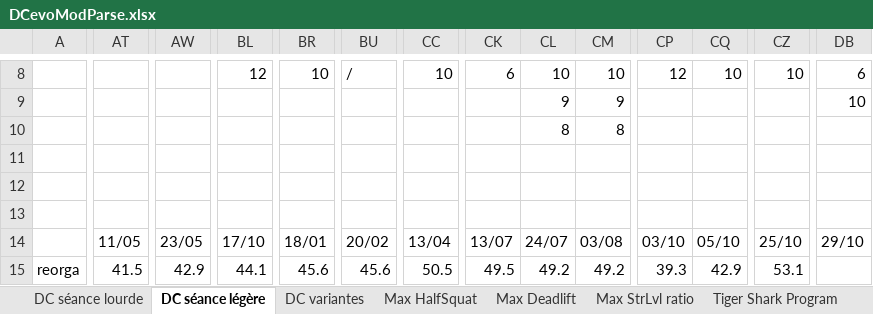
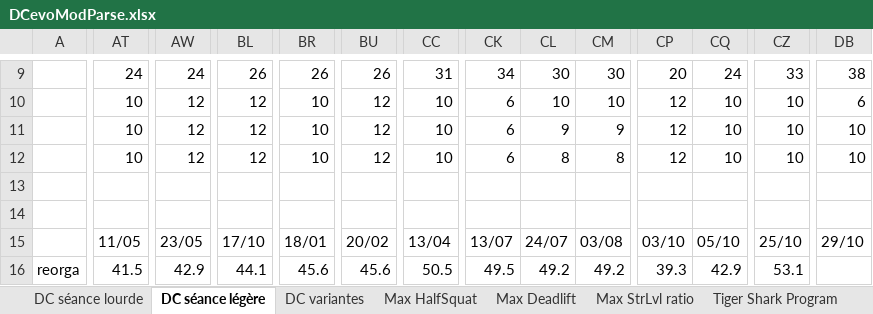
Before and after one commit to GuillBuj/fitlogtimer, an Excel workbook: docs/DCevoModParse.xlsx, sheet DC séance légère, drawn as a sheet; only a part is shown, gaps mark what is left out; values as stored, in another font and other column widths than the file's, no cell formats; charts and pictures not drawn; removed rows and columns are numbered as before the commit, all else as after; rows hold the shown columns only; the diff covers the shown part only; the diff names each change by its address in the sheet, - before the commit and + after, or states it on an @@ line.

```diff
--- a/docs/DCevoModParse.xlsx (sheet DC séance légère)
+++ b/docs/DCevoModParse.xlsx (sheet DC séance légère)
-row 8:  |  |  | 12 | 10 | / | 10 | 6 | 10 | 10 | 12 | 10 | 10 | 6
+row 9:  | 24 | 24 | 26 | 26 | 26 | 31 | 34 | 30 | 30 | 20 | 24 | 33 | 38
-AT10:AT11: (empty)
+AT10:AT11: 10
-AW10:AW11: (empty)
+AW10:AW11: 12
-BL10:BL11: (empty)
+BL10:BL11: 12
-BR10:BR11: (empty)
+BR10:BR11: 10
-BU10:BU11: (empty)
+BU10:BU11: 12
-CC10:CC11: (empty)
+CC10:CC11: 10
-CK10:CK11: (empty)
+CK10:CK11: 6
-CL10: 9
+CL10: 10
-CM10: 9
+CM10: 10
-CP10:CP11: (empty)
+CP10:CP11: 12
-CQ10:CQ11: (empty)
+CQ10:CQ11: 10
-CZ10:CZ11: (empty)
+CZ10:CZ11: 10
-DB10: 10
+DB10: 6
-CL11: 8
+CL11: 9
-CM11: 8
+CM11: 9
-DB11: (empty)
+DB11: 10
-row 11: (empty)
+row 12:  | 10 | 12 | 12 | 10 | 12 | 10 | 6 | 8 | 8 | 12 | 10 | 10 | 10
```
Also changed, not shown: 2 added rows, 1 removed row and 226 edited cells elsewhere in this sheet, sheet Max Deadlift, sheet Calculateur Cible, sheet DC séance lourde, cell formats, formulas that keep their value, charts or pictures, 15 other files.
